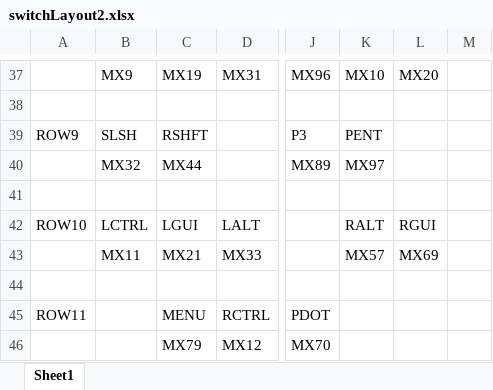
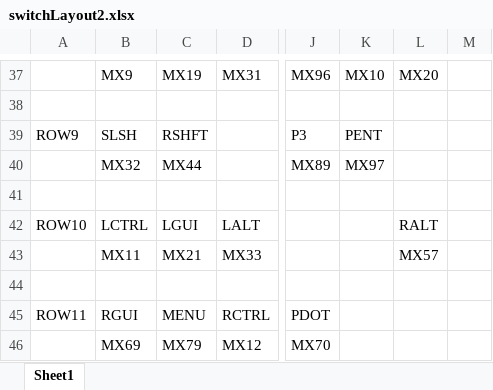
Before and after one commit to grahamshaw1972/a2000Serotina, an Excel workbook: keyboardLayoutEditor/switchLayout2.xlsx, sheet Sheet1, drawn as a sheet; only a part is shown, gaps mark what is left out; values as stored, in another font and other column widths than the file's, no borders; the diff names each change by its address in the sheet, - before the commit and + after, or states it on an @@ line.

```diff
--- a/keyboardLayoutEditor/switchLayout2.xlsx (sheet Sheet1)
+++ b/keyboardLayoutEditor/switchLayout2.xlsx (sheet Sheet1)
-K42: RALT
+K42: (empty)
-L42: RGUI
+L42: RALT
-K43: MX57
+K43: (empty)
-L43: MX69
+L43: MX57
-B45: (empty)
+B45: RGUI
-B46: (empty)
+B46: MX69
```
Also changed, not shown: 6 other files.
